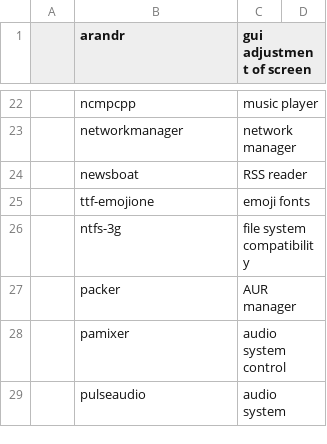
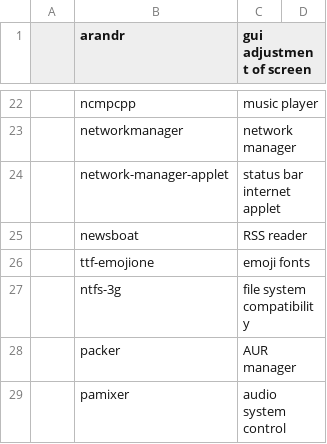
Before and after one commit to LukeSmithxyz/LARBS, a CSV file: progs.csv, drawn as a sheet; only a part is shown, gaps mark what is left out; the shorter side is filled out with more unchanged rows.

Commit message:
nm-applet returns

```diff
--- a/progs.csv
+++ b/progs.csv
@@ -23,2 +23,3 @@
 ,networkmanager,network manager
+,network-manager-applet,status bar internet applet
 ,newsboat,RSS reader
```
